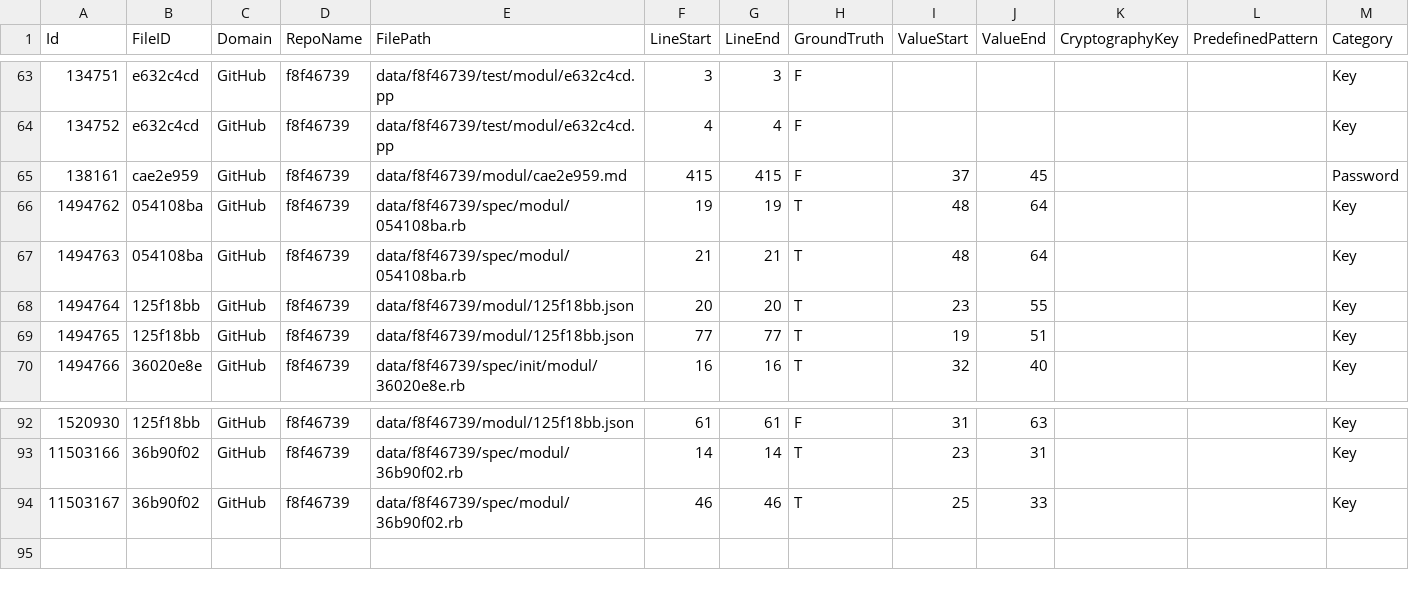
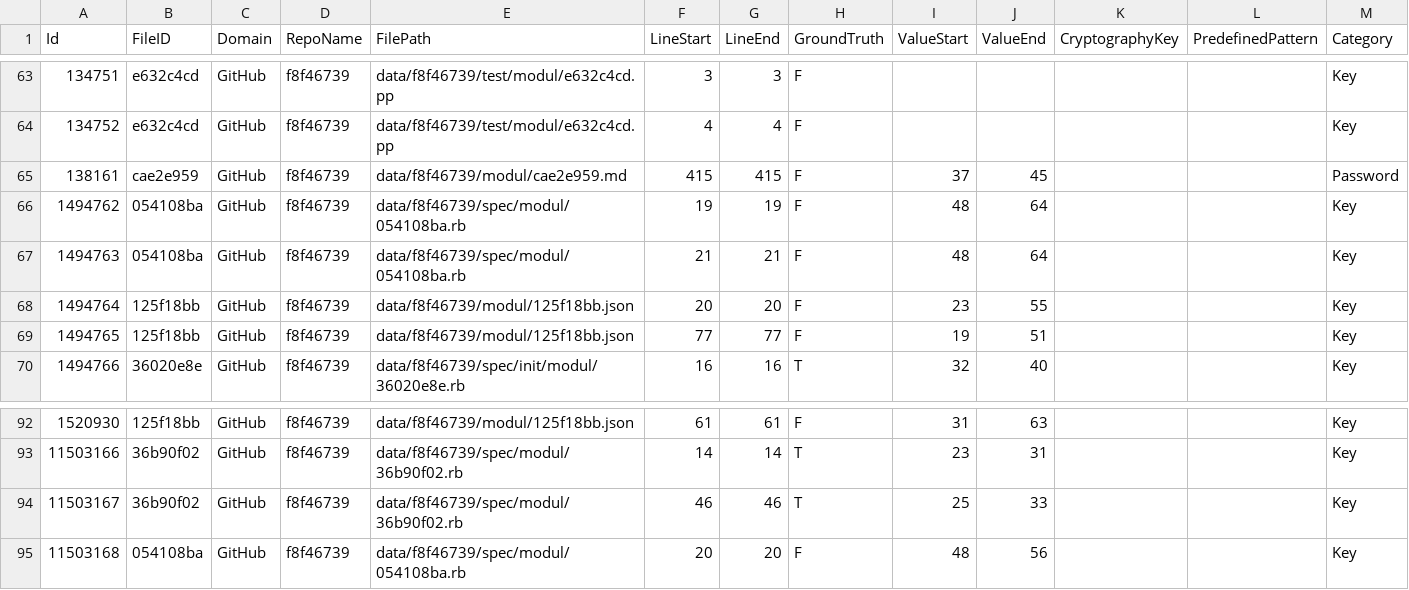
Before and after one commit to Samsung/CredData, a CSV file: meta/f8f46739.csv, drawn as a sheet; only a part is shown, gaps mark what is left out.

Commit message:
New pattern markup,corrections (#239)
* f8f46739-fix

* google tokens

* example.com

* 1//0

* New pattern markup

* false cases from other

* fix

* fix2

* lastfix

* Octal and decimal bytes obfuscation

* example.com is a fake

* not start from 0 for decimals

* test fix

```diff
--- a/meta/f8f46739.csv
+++ b/meta/f8f46739.csv
@@ -65,6 +65,6 @@ Id,FileID,Domain,RepoName,FilePath,LineStart,LineEnd,GroundTruth,ValueStart,Valu
 138161,cae2e959,GitHub,f8f46739,data/f8f46739/modul/cae2e959.md,415,415,F,37,45,,,Password
-1494762,054108ba,GitHub,f8f46739,data/f8f46739/spec/modul/054108ba.rb,19,19,T,48,64,,,Key
-1494763,054108ba,GitHub,f8f46739,data/f8f46739/spec/modul/054108ba.rb,21,21,T,48,64,,,Key
-1494764,125f18bb,GitHub,f8f46739,data/f8f46739/modul/125f18bb.json,20,20,T,23,55,,,Key
-1494765,125f18bb,GitHub,f8f46739,data/f8f46739/modul/125f18bb.json,77,77,T,19,51,,,Key
+1494762,054108ba,GitHub,f8f46739,data/f8f46739/spec/modul/054108ba.rb,19,19,F,48,64,,,Key
+1494763,054108ba,GitHub,f8f46739,data/f8f46739/spec/modul/054108ba.rb,21,21,F,48,64,,,Key
+1494764,125f18bb,GitHub,f8f46739,data/f8f46739/modul/125f18bb.json,20,20,F,23,55,,,Key
+1494765,125f18bb,GitHub,f8f46739,data/f8f46739/modul/125f18bb.json,77,77,F,19,51,,,Key
 1494766,36020e8e,GitHub,f8f46739,data/f8f46739/spec/init/modul/36020e8e.rb,16,16,T,32,40,,,Key
@@ -94 +94,2 @@ Id,FileID,Domain,RepoName,FilePath,LineStart,LineEnd,GroundTruth,ValueStart,Valu
 11503167,36b90f02,GitHub,f8f46739,data/f8f46739/spec/modul/36b90f02.rb,46,46,T,25,33,,,Key
+11503168,054108ba,GitHub,f8f46739,data/f8f46739/spec/modul/054108ba.rb,20,20,F,48,56,,,Key
```
Also changed, not shown: meta/0436af4a.csv, meta/3808df46.csv, 6 other files.
